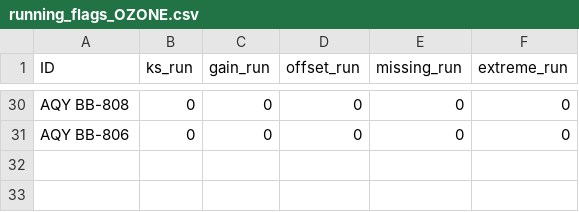
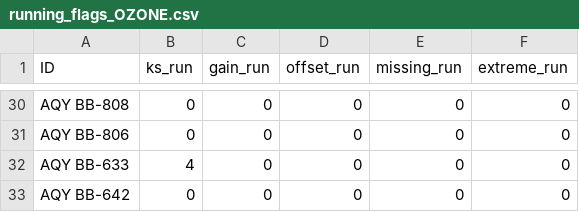
Before and after one commit to PSEHE/RAMN_Calibration, a CSV file: results/running_flags/running_flags_OZONE.csv, drawn as a sheet; only a part is shown, gaps mark what is left out; the diff names each change by its address in the sheet, - before the commit and + after, or states it on an @@ line.

```diff
--- a/results/running_flags/running_flags_OZONE.csv
+++ b/results/running_flags/running_flags_OZONE.csv
+row 32: AQY BB-633 | 4 | 0 | 0 | 0 | 0
+row 33: AQY BB-642 | 0 | 0 | 0 | 0 | 0
```
Also changed, not shown: results/cal_params_NO2_2019-12-05.csv, results/cal_params_OZONE_2019-12-05.csv, 20 other files.
